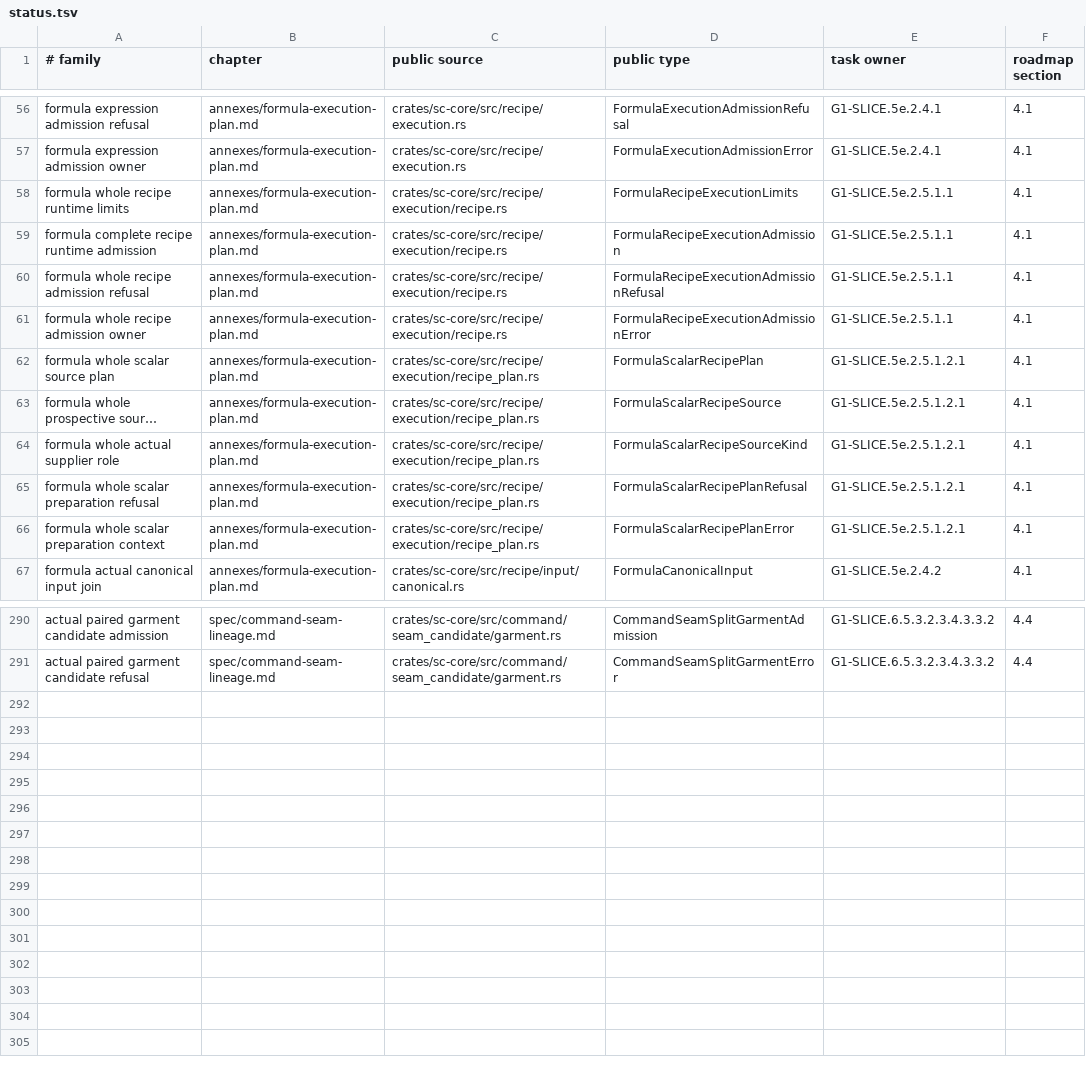
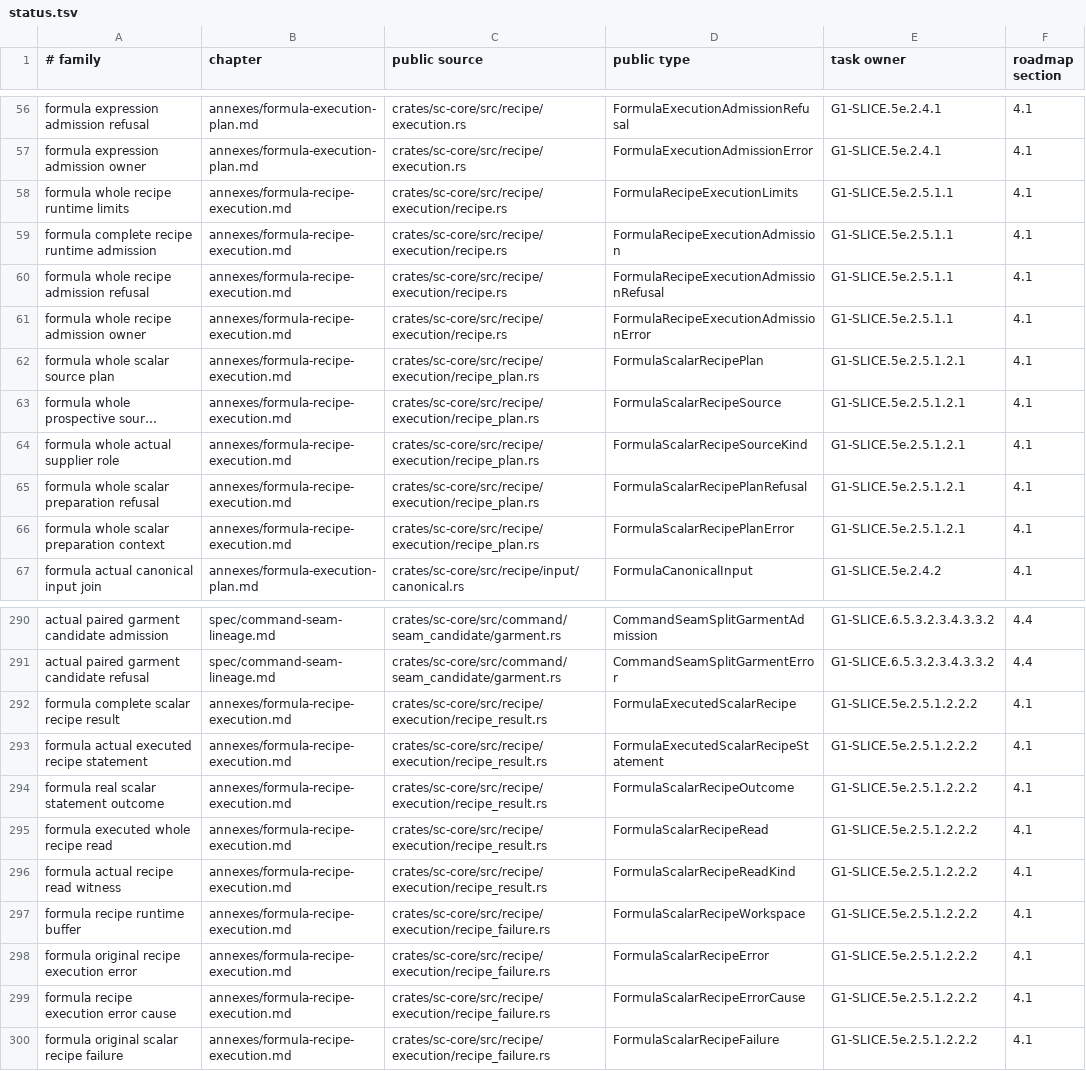
Before and after one commit to rdje/stitchcad, a TSV file: docs/tasks/artifacts/book_publication/status.tsv, drawn as a sheet; only a part is shown, gaps mark what is left out; long unchanged cells end in …; the diff names each change by its address in the sheet, - before the commit and + after, or states it on an @@ line.

Commit message:
STITCHCAD-G1-0585 (leaf G1-SLICE.5e.2.5.1.2.2.2): execute actual admitted scalar recipes
Earn prior lets only after actual RHS and once-only storage, then execute original named assertions in order.
Retain one bounded source/read vector, complete outcomes and original failure context without partial results.

```diff
--- a/docs/tasks/artifacts/book_publication/status.tsv
+++ b/docs/tasks/artifacts/book_publication/status.tsv
-B58:B66 (chapter): annexes/formula-execution-plan.md
+B58:B66 (chapter): annexes/formula-recipe-execution.md
+row 292: formula complete scalar recipe result | annexes/formula-recipe-execution.md | crates/sc-core/src/recipe/execution/recipe_result.rs | FormulaExecutedScalarRecipe | G1-SLICE.5e.2.5.1.2.2.2 | 4.1
+row 293: formula actual executed recipe statement | annexes/formula-recipe-execution.md | crates/sc-core/src/recipe/execution/recipe_result.rs | FormulaExecutedScalarRecipeStatement | G1-SLICE.5e.2.5.1.2.2.2 | 4.1
+row 294: formula real scalar statement outcome | annexes/formula-recipe-execution.md | crates/sc-core/src/recipe/execution/recipe_result.rs | FormulaScalarRecipeOutcome | G1-SLICE.5e.2.5.1.2.2.2 | 4.1
+row 295: formula executed whole recipe read | annexes/formula-recipe-execution.md | crates/sc-core/src/recipe/execution/recipe_result.rs | FormulaScalarRecipeRead | G1-SLICE.5e.2.5.1.2.2.2 | 4.1
+row 296: formula actual recipe read witness | annexes/formula-recipe-execution.md | crates/sc-core/src/recipe/execution/recipe_result.rs | FormulaScalarRecipeReadKind | G1-SLICE.5e.2.5.1.2.2.2 | 4.1
+row 297: formula recipe runtime buffer | annexes/formula-recipe-execution.md | crates/sc-core/src/recipe/execution/recipe_failure.rs | FormulaScalarRecipeWorkspace | G1-SLICE.5e.2.5.1.2.2.2 | 4.1
+row 298: formula original recipe execution error | annexes/formula-recipe-execution.md | crates/sc-core/src/recipe/execution/recipe_failure.rs | FormulaScalarRecipeError | G1-SLICE.5e.2.5.1.2.2.2 | 4.1
+row 299: formula recipe execution error cause | annexes/formula-recipe-execution.md | crates/sc-core/src/recipe/execution/recipe_failure.rs | FormulaScalarRecipeErrorCause | G1-SLICE.5e.2.5.1.2.2.2 | 4.1
+row 300: formula original scalar recipe failure | annexes/formula-recipe-execution.md | crates/sc-core/src/recipe/execution/recipe_failure.rs | FormulaScalarRecipeFailure | G1-SLICE.5e.2.5.1.2.2.2 | 4.1
```
Also changed, not shown: 26 other files.
